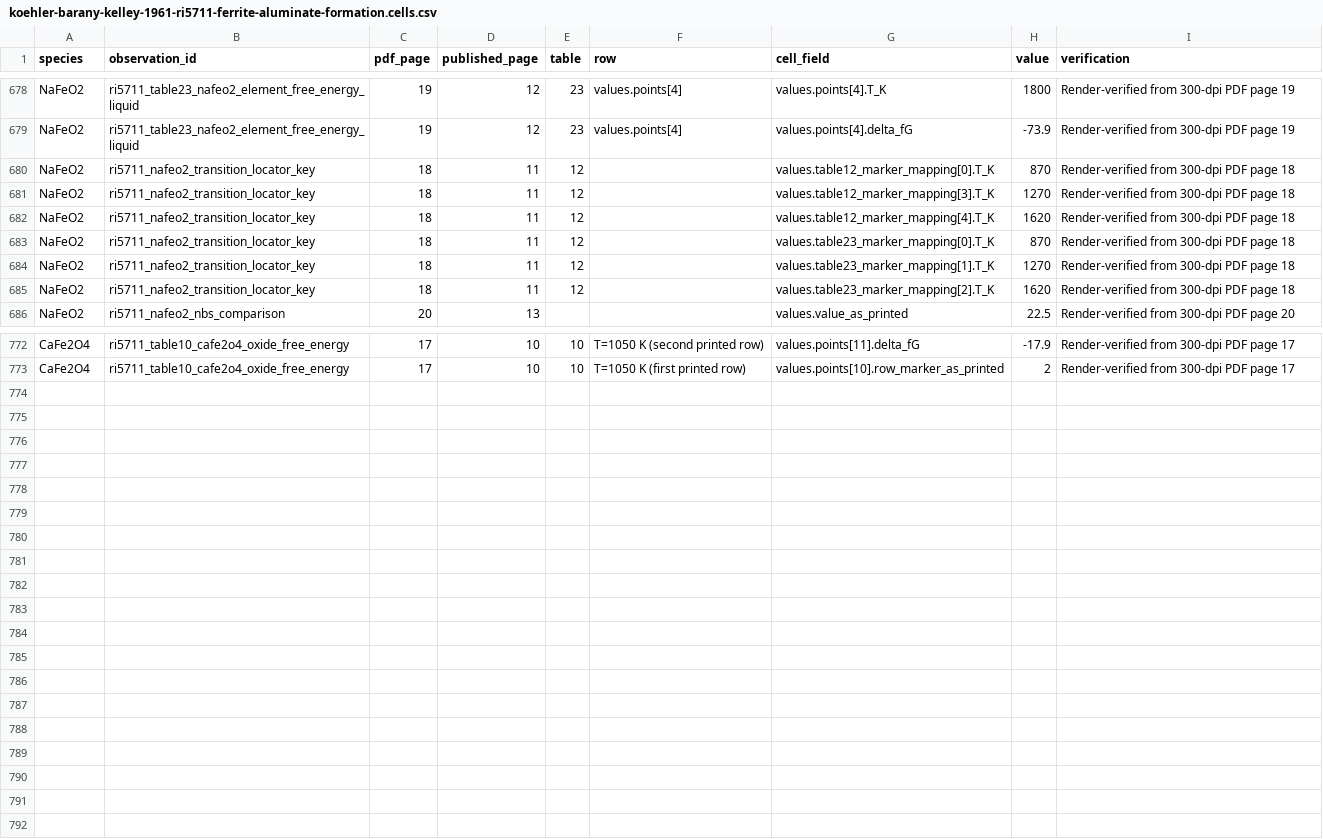
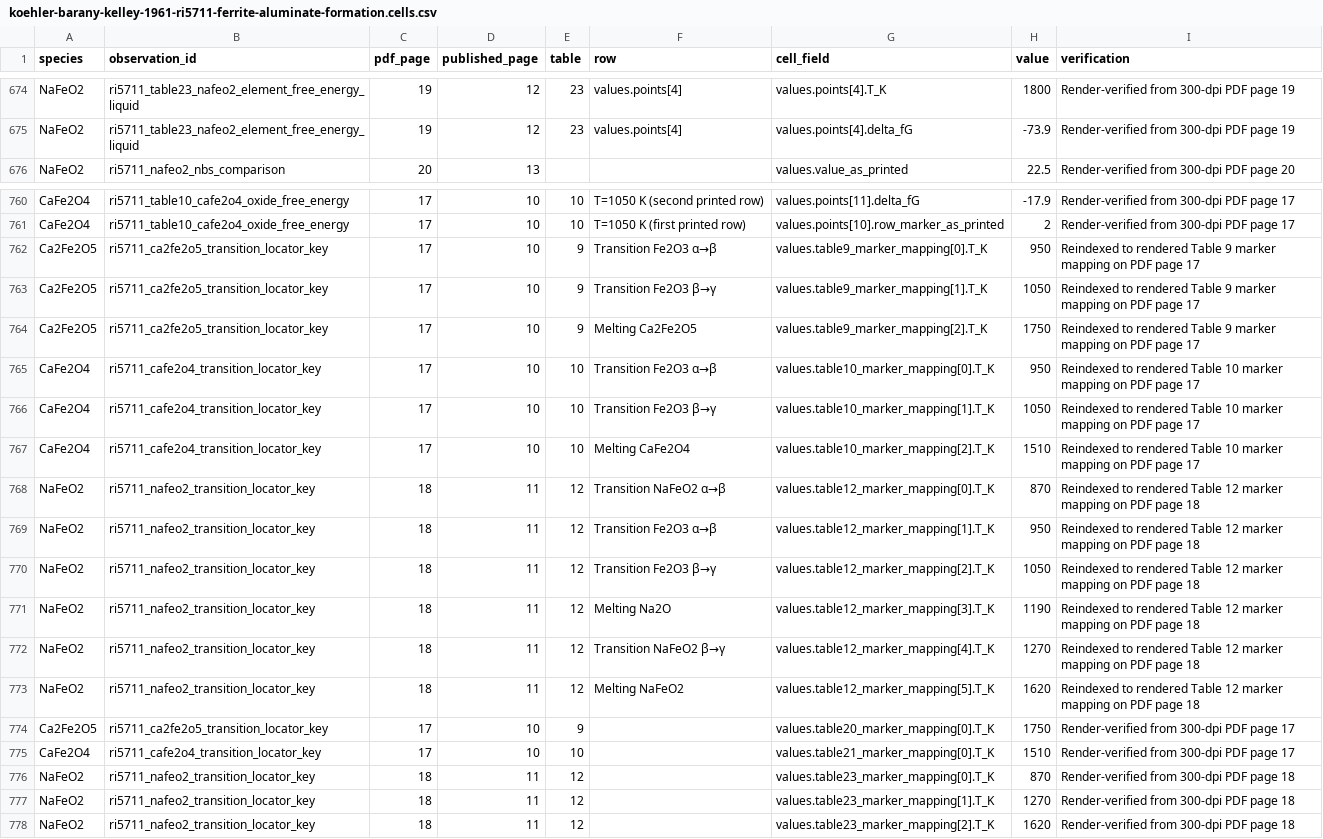
Before and after one commit to simonrowland/regolith-pyrolysis-simulator, a CSV file: data/literature/extracts/audits/koehler-barany-kelley-1961-ri5711-ferrite-aluminate-formation.cells.csv, drawn as a sheet; only a part is shown, gaps mark what is left out; the diff covers the shown part only.

Commit message:
Rebind ferrite audit marker paths

```diff
--- a/data/literature/extracts/audits/koehler-barany-kelley-1961-ri5711-ferrite-aluminate-formation.cells.csv
+++ b/data/literature/extracts/audits/koehler-barany-kelley-1961-ri5711-ferrite-aluminate-formation.cells.csv
@@ -679,8 +675,2 @@ NaFeO2,ri5711_table23_nafeo2_element_free_energy_liquid,19,12,23,values.points[4
 NaFeO2,ri5711_table23_nafeo2_element_free_energy_liquid,19,12,23,values.points[4],values.points[4].delta_fG,-73.9,Render-verified from 300-dpi PDF page 19
-NaFeO2,ri5711_nafeo2_transition_locator_key,18,11,12,,values.table12_marker_mapping[0].T_K,870,Render-verified from 300-dpi PDF page 18
-NaFeO2,ri5711_nafeo2_transition_locator_key,18,11,12,,values.table12_marker_mapping[3].T_K,1270,Render-verified from 300-dpi PDF page 18
-NaFeO2,ri5711_nafeo2_transition_locator_key,18,11,12,,values.table12_marker_mapping[4].T_K,1620,Render-verified from 300-dpi PDF page 18
-NaFeO2,ri5711_nafeo2_transition_locator_key,18,11,12,,values.table23_marker_mapping[0].T_K,870,Render-verified from 300-dpi PDF page 18
-NaFeO2,ri5711_nafeo2_transition_locator_key,18,11,12,,values.table23_marker_mapping[1].T_K,1270,Render-verified from 300-dpi PDF page 18
-NaFeO2,ri5711_nafeo2_transition_locator_key,18,11,12,,values.table23_marker_mapping[2].T_K,1620,Render-verified from 300-dpi PDF page 18
 NaFeO2,ri5711_nafeo2_nbs_comparison,20,13,,,values.value_as_printed,22.5,Render-verified from 300-dpi PDF page 20
@@ -773 +761,18 @@ CaFe2O4,ri5711_table10_cafe2o4_oxide_free_energy,17,10,10,T=1050 K (second print
 CaFe2O4,ri5711_table10_cafe2o4_oxide_free_energy,17,10,10,T=1050 K (first printed row),values.points[10].row_marker_as_printed,2,Render-verified from 300-dpi PDF page 17
+Ca2Fe2O5,ri5711_ca2fe2o5_transition_locator_key,17,10,9,Transition Fe2O3 α→β,values.table9_marker_mapping[0].T_K,950,Reindexed to rendered Table 9 marker mapping on PDF page 17
+Ca2Fe2O5,ri5711_ca2fe2o5_transition_locator_key,17,10,9,Transition Fe2O3 β→γ,values.table9_marker_mapping[1].T_K,1050,Reindexed to rendered Table 9 marker mapping on PDF page 17
+Ca2Fe2O5,ri5711_ca2fe2o5_transition_locator_key,17,10,9,Melting Ca2Fe2O5,values.table9_marker_mapping[2].T_K,1750,Reindexed to rendered Table 9 marker mapping on PDF page 17
+CaFe2O4,ri5711_cafe2o4_transition_locator_key,17,10,10,Transition Fe2O3 α→β,values.table10_marker_mapping[0].T_K,950,Reindexed to rendered Table 10 marker mapping on PDF page 17
+CaFe2O4,ri5711_cafe2o4_transition_locator_key,17,10,10,Transition Fe2O3 β→γ,values.table10_marker_mapping[1].T_K,1050,Reindexed to rendered Table 10 marker mapping on PDF page 17
+CaFe2O4,ri5711_cafe2o4_transition_locator_key,17,10,10,Melting CaFe2O4,values.table10_marker_mapping[2].T_K,1510,Reindexed to rendered Table 10 marker mapping on PDF page 17
+NaFeO2,ri5711_nafeo2_transition_locator_key,18,11,12,Transition NaFeO2 α→β,values.table12_marker_mapping[0].T_K,870,Reindexed to rendered Table 12 marker mapping on PDF page 18
+NaFeO2,ri5711_nafeo2_transition_locator_key,18,11,12,Transition Fe2O3 α→β,values.table12_marker_mapping[1].T_K,950,Reindexed to rendered Table 12 marker mapping on PDF page 18
+NaFeO2,ri5711_nafeo2_transition_locator_key,18,11,12,Transition Fe2O3 β→γ,values.table12_marker_mapping[2].T_K,1050,Reindexed to rendered Table 12 marker mapping on PDF page 18
+NaFeO2,ri5711_nafeo2_transition_locator_key,18,11,12,Melting Na2O,values.table12_marker_mapping[3].T_K,1190,Reindexed to rendered Table 12 marker mapping on PDF page 18
+NaFeO2,ri5711_nafeo2_transition_locator_key,18,11,12,Transition NaFeO2 β→γ,values.table12_marker_mapping[4].T_K,1270,Reindexed to rendered Table 12 marker mapping on PDF page 18
+NaFeO2,ri5711_nafeo2_transition_locator_key,18,11,12,Melting NaFeO2,values.table12_marker_mapping[5].T_K,1620,Reindexed to rendered Table 12 marker mapping on PDF page 18
+Ca2Fe2O5,ri5711_ca2fe2o5_transition_locator_key,17,10,9,,values.table20_marker_mapping[0].T_K,1750,Render-verified from 300-dpi PDF page 17
+CaFe2O4,ri5711_cafe2o4_transition_locator_key,17,10,10,,values.table21_marker_mapping[0].T_K,1510,Render-verified from 300-dpi PDF page 17
+NaFeO2,ri5711_nafeo2_transition_locator_key,18,11,12,,values.table23_marker_mapping[0].T_K,870,Render-verified from 300-dpi PDF page 18
+NaFeO2,ri5711_nafeo2_transition_locator_key,18,11,12,,values.table23_marker_mapping[1].T_K,1270,Render-verified from 300-dpi PDF page 18
+NaFeO2,ri5711_nafeo2_transition_locator_key,18,11,12,,values.table23_marker_mapping[2].T_K,1620,Render-verified from 300-dpi PDF page 18
```
Also changed, not shown: 4 removed rows elsewhere in this file, 2 other files.
